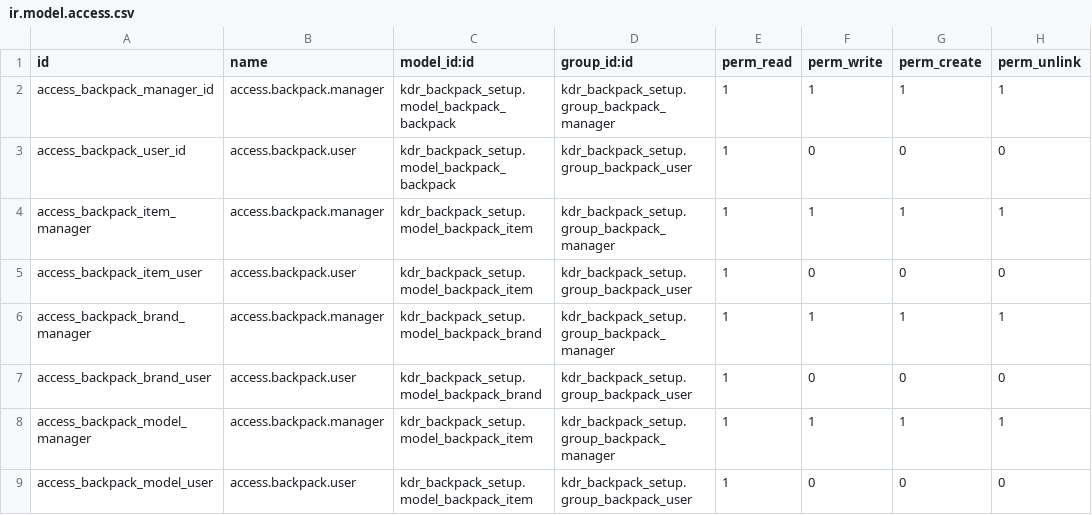
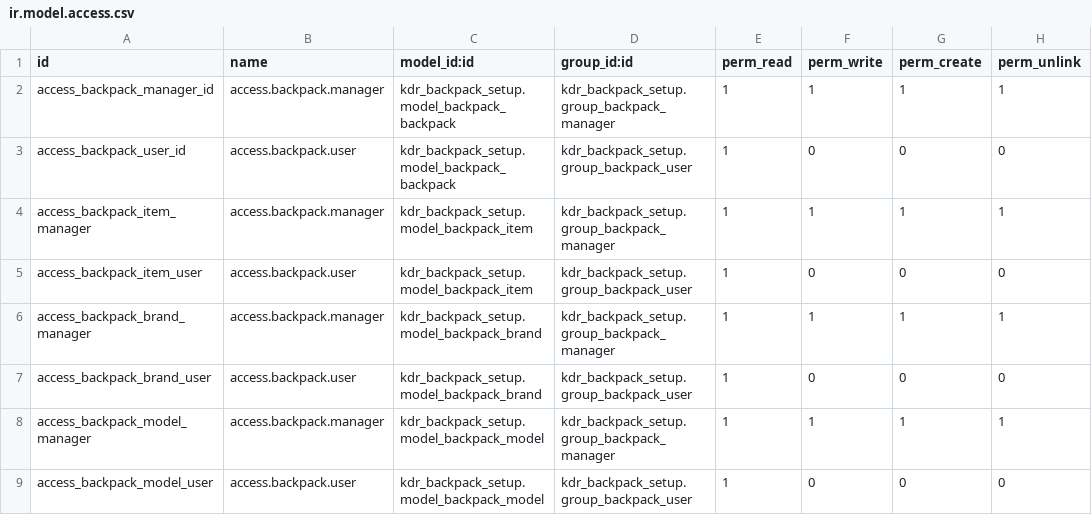
Before and after one commit to kristofderese/kdr_backpack_setup, a CSV file: security/ir.model.access.csv, drawn as a sheet.

Commit message:
fix in menu items after changing name of module + removed image field from view

```diff
--- a/security/ir.model.access.csv
+++ b/security/ir.model.access.csv
@@ -7,3 +7,3 @@ access_backpack_brand_manager,access.backpack.manager,kdr_backpack_setup.model_b
 access_backpack_brand_user,access.backpack.user,kdr_backpack_setup.model_backpack_brand,kdr_backpack_setup.group_backpack_user,1,0,0,0
-access_backpack_model_manager,access.backpack.manager,kdr_backpack_setup.model_backpack_item,kdr_backpack_setup.group_backpack_manager,1,1,1,1
-access_backpack_model_user,access.backpack.user,kdr_backpack_setup.model_backpack_item,kdr_backpack_setup.group_backpack_user,1,0,0,0
+access_backpack_model_manager,access.backpack.manager,kdr_backpack_setup.model_backpack_model,kdr_backpack_setup.group_backpack_manager,1,1,1,1
+access_backpack_model_user,access.backpack.user,kdr_backpack_setup.model_backpack_model,kdr_backpack_setup.group_backpack_user,1,0,0,0
```
